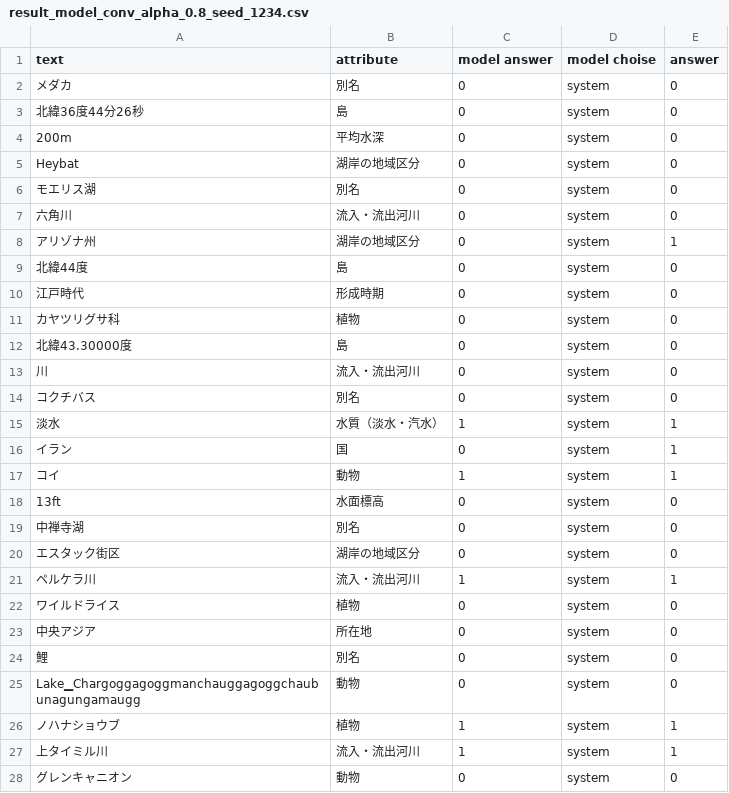
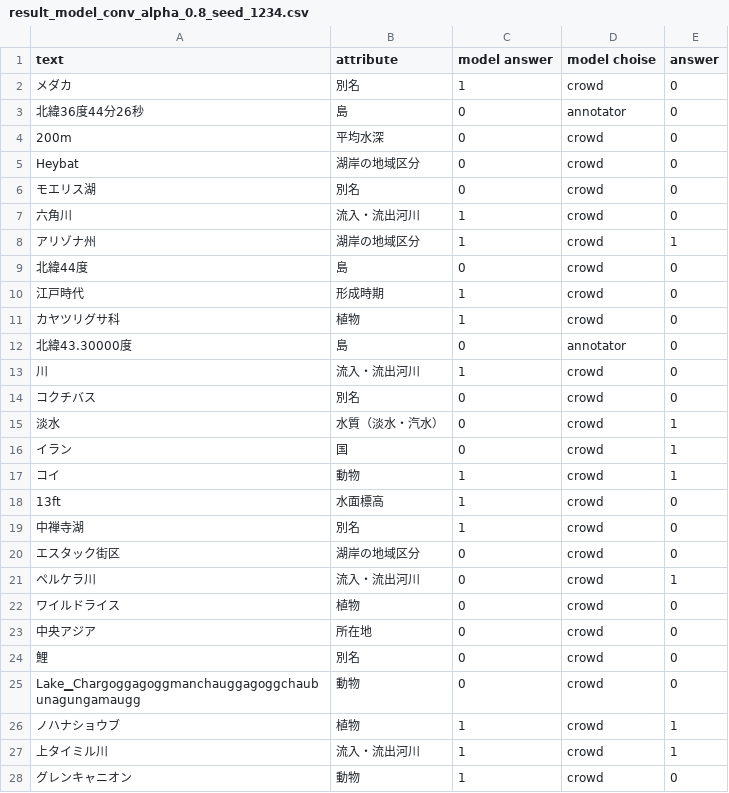
Before and after one commit to keimoriyama/proposal, a CSV file: output/result_model_conv_alpha_0.8_seed_1234.csv, drawn as a sheet; only a part is shown; the diff covers the shown part only.

Commit message:
add output

```diff
--- a/output/result_model_conv_alpha_0.8_seed_1234.csv
+++ b/output/result_model_conv_alpha_0.8_seed_1234.csv
@@ -1,28 +1,28 @@
 text,attribute,model answer,model choise,answer
-メダカ,別名,0,system,0
-北緯36度44分26秒,島,0,system,0
-200m,平均水深,0,system,0
-Heybat,湖岸の地域区分,0,system,0
-モエリス湖,別名,0,system,0
-六角川,流入・流出河川,0,system,0
-アリゾナ州,湖岸の地域区分,0,system,1
-北緯44度,島,0,system,0
-江戸時代,形成時期,0,system,0
-カヤツリグサ科,植物,0,system,0
-北緯43.30000度,島,0,system,0
-川,流入・流出河川,0,system,0
-コクチバス,別名,0,system,0
-淡水,水質（淡水・汽水）,1,system,1
-イラン,国,0,system,1
-コイ,動物,1,system,1
-13ft,水面標高,0,system,0
-中禅寺湖,別名,0,system,0
-エスタック街区,湖岸の地域区分,0,system,0
-ペルケラ川,流入・流出河川,1,system,1
-ワイルドライス,植物,0,system,0
-中央アジア,所在地,0,system,0
-鯉,別名,0,system,0
-Lake▁Chargoggagoggmanchauggagoggchaubunagungamaugg,動物,0,system,0
-ノハナショウブ,植物,1,system,1
-上タイミル川,流入・流出河川,1,system,1
-グレンキャニオン,動物,0,system,0
+メダカ,別名,1,crowd,0
+北緯36度44分26秒,島,0,annotator,0
+200m,平均水深,0,crowd,0
+Heybat,湖岸の地域区分,0,crowd,0
+モエリス湖,別名,0,crowd,0
+六角川,流入・流出河川,1,crowd,0
+アリゾナ州,湖岸の地域区分,1,crowd,1
+北緯44度,島,0,crowd,0
+江戸時代,形成時期,1,crowd,0
+カヤツリグサ科,植物,1,crowd,0
+北緯43.30000度,島,0,annotator,0
+川,流入・流出河川,1,crowd,0
+コクチバス,別名,0,crowd,0
+淡水,水質（淡水・汽水）,0,crowd,1
+イラン,国,0,crowd,1
+コイ,動物,1,crowd,1
+13ft,水面標高,1,crowd,0
+中禅寺湖,別名,1,crowd,0
+エスタック街区,湖岸の地域区分,0,crowd,0
+ペルケラ川,流入・流出河川,0,crowd,1
+ワイルドライス,植物,0,crowd,0
+中央アジア,所在地,0,crowd,0
+鯉,別名,0,crowd,0
+Lake▁Chargoggagoggmanchauggagoggchaubunagungamaugg,動物,0,crowd,0
+ノハナショウブ,植物,1,crowd,1
+上タイミル川,流入・流出河川,1,crowd,1
+グレンキャニオン,動物,1,crowd,0
```
Also changed, not shown: 92 edited cells elsewhere in this file, output/result_model_conv_alpha_0.1_seed_1234.csv, 7 other files.
